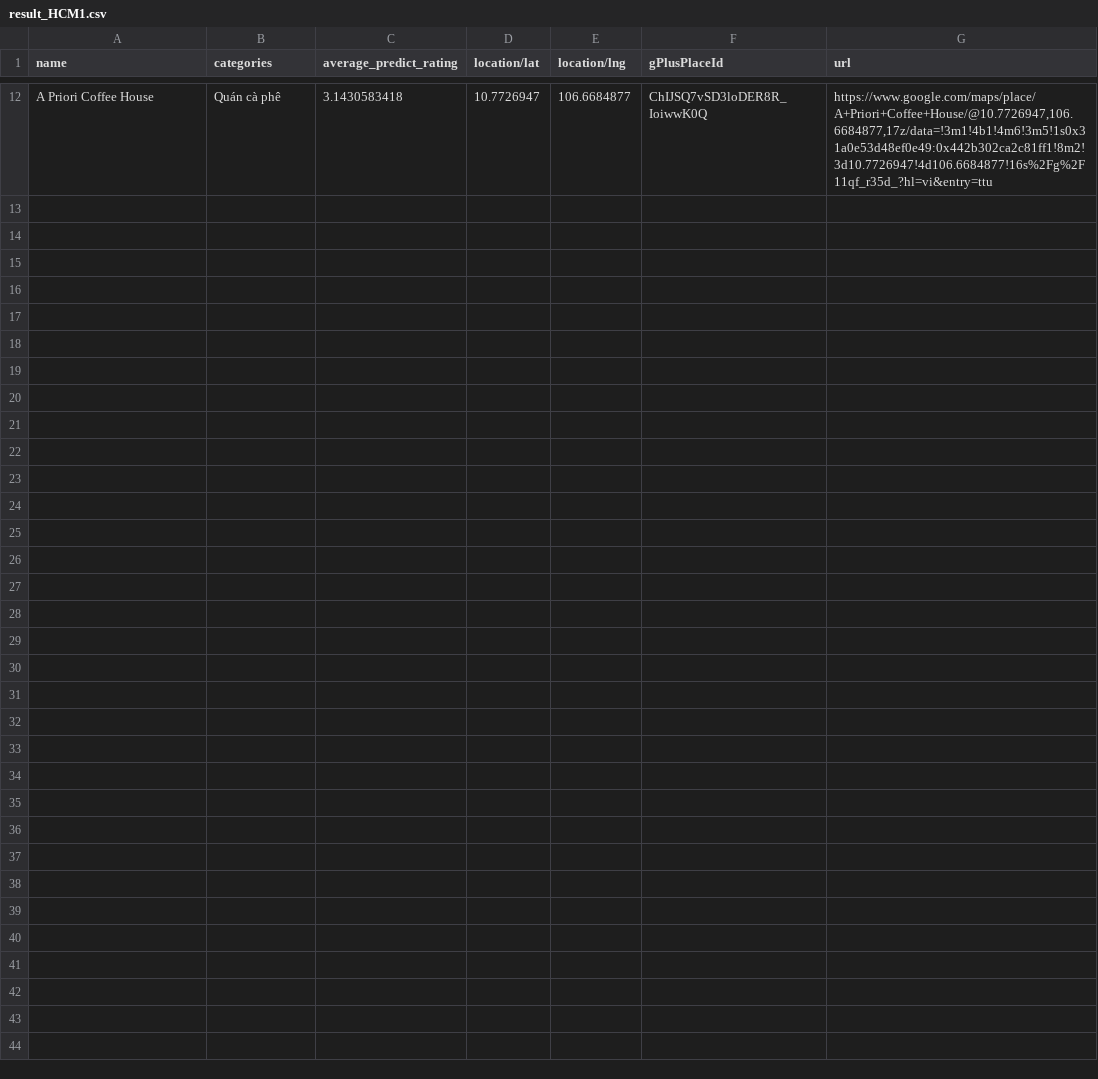
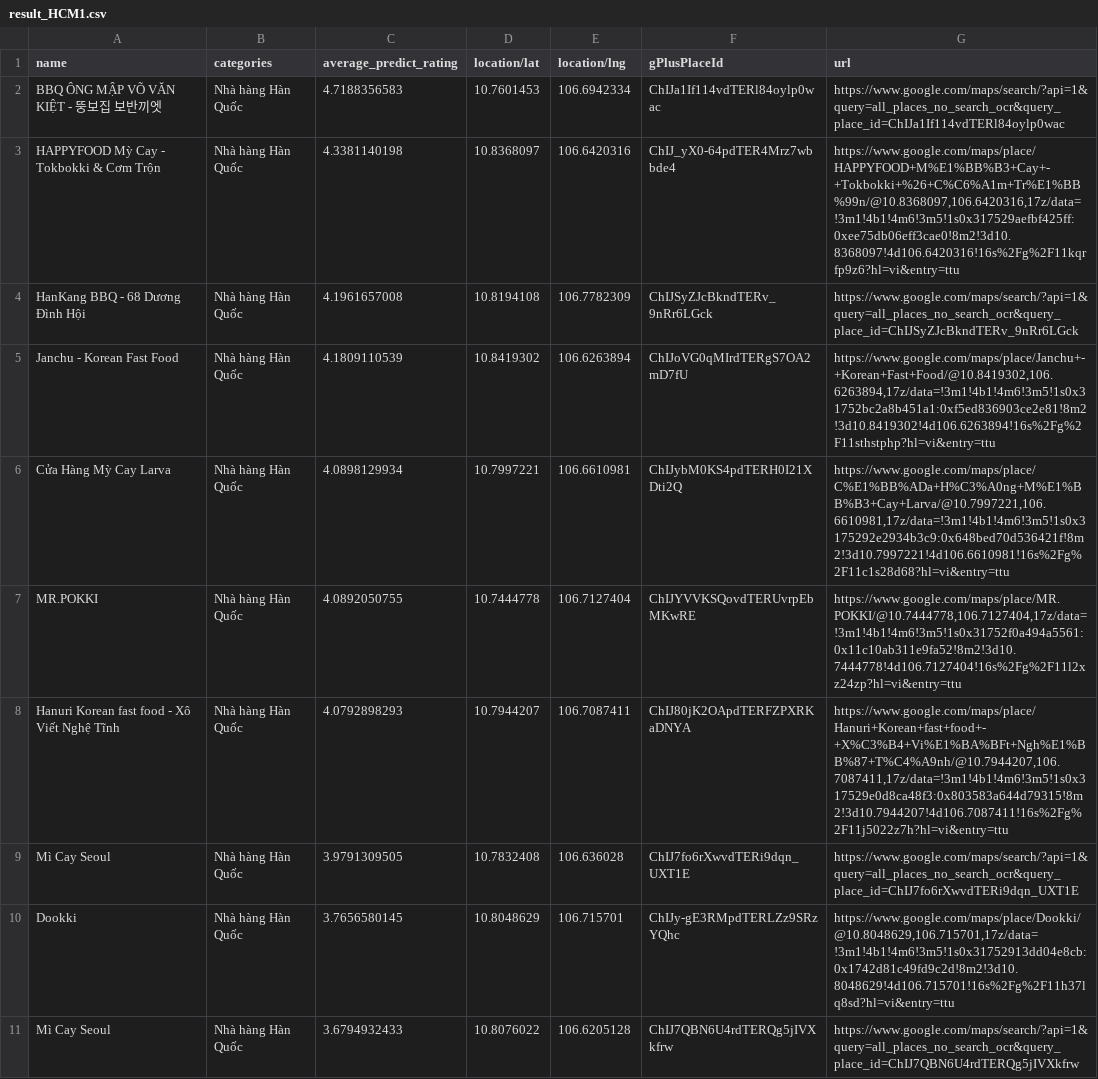
Before and after one commit to NunNunIT/IE212.O11.Group7, a CSV file: visualization_app/result_HCM1.csv, drawn as a sheet; only a part is shown, gaps mark what is left out; removed rows and columns are numbered as before the commit, all else as after; the diff covers the shown part only; the diff names each change by its address in the sheet, - before the commit and + after, or states it on an @@ line.

```diff
--- a/visualization_app/result_HCM1.csv
+++ b/visualization_app/result_HCM1.csv
-row 12: A Priori Coffee House | Quán cà phê | 3.1430583418 | 10.7726947 | 106.6684877 | ChIJSQ7vSD3loDER8R_IoiwwK0Q | https://www.google.com/maps/place/A+Priori+Coffee+House/@10.7726947,106.6684877,17z/data=!3m1!4b1!4m6!3m5!1s0x31a0e53d48ef0e49:0x442b302ca2c81ff1!8m2!3d10.7726947!4d106.6684877!16s%2Fg%2F11qf_r35d_?hl=vi&entry=ttu
+row 2: BBQ ÔNG MẬP VÕ VĂN KIỆT - 뚱보집 보반끼엣 | Nhà hàng Hàn Quốc | 4.7188356583 | 10.7601453 | 106.6942334 | ChIJa1If114vdTERl84oylp0wac | https://www.google.com/maps/search/?api=1&query=all_places_no_search_ocr&query_place_id=ChIJa1If114vdTERl84oylp0wac
+row 3: HAPPYFOOD Mỳ Cay - Tokbokki & Cơm Trộn | Nhà hàng Hàn Quốc | 4.3381140198 | 10.8368097 | 106.6420316 | ChIJ_yX0-64pdTER4Mrz7wbbde4 | https://www.google.com/maps/place/HAPPYFOOD+M%E1%BB%B3+Cay+-+Tokbokki+%26+C%C6%A1m+Tr%E1%BB%99n/@10.8368097,106.6420316,17z/data=!3m1!4b1!4m6!3m5!1s0x317529aefbf425ff:0xee75db06eff3cae0!8m2!3d10.8368097!4d106.6420316!16s%2Fg%2F11kqrfp9z6?hl=vi&entry=ttu
+row 4: HanKang BBQ - 68 Dương Đình Hội | Nhà hàng Hàn Quốc | 4.1961657008 | 10.8194108 | 106.7782309 | ChIJSyZJcBkndTERv_9nRr6LGck | https://www.google.com/maps/search/?api=1&query=all_places_no_search_ocr&query_place_id=ChIJSyZJcBkndTERv_9nRr6LGck
+row 5: Janchu - Korean Fast Food | Nhà hàng Hàn Quốc | 4.1809110539 | 10.8419302 | 106.6263894 | ChIJoVG0qMIrdTERgS7OA2mD7fU | https://www.google.com/maps/place/Janchu+-+Korean+Fast+Food/@10.8419302,106.6263894,17z/data=!3m1!4b1!4m6!3m5!1s0x31752bc2a8b451a1:0xf5ed836903ce2e81!8m2!3d10.8419302!4d106.6263894!16s%2Fg%2F11sthstphp?hl=vi&entry=ttu
+row 6: Cửa Hàng Mỳ Cay Larva | Nhà hàng Hàn Quốc | 4.0898129934 | 10.7997221 | 106.6610981 | ChIJybM0KS4pdTERH0I21XDti2Q | https://www.google.com/maps/place/C%E1%BB%ADa+H%C3%A0ng+M%E1%BB%B3+Cay+Larva/@10.7997221,106.6610981,17z/data=!3m1!4b1!4m6!3m5!1s0x3175292e2934b3c9:0x648bed70d536421f!8m2!3d10.7997221!4d106.6610981!16s%2Fg%2F11c1s28d68?hl=vi&entry=ttu
+row 7: MR.POKKI | Nhà hàng Hàn Quốc | 4.0892050755 | 10.7444778 | 106.7127404 | ChIJYVVKSQovdTERUvrpEbMKwRE | https://www.google.com/maps/place/MR.POKKI/@10.7444778,106.7127404,17z/data=!3m1!4b1!4m6!3m5!1s0x31752f0a494a5561:0x11c10ab311e9fa52!8m2!3d10.7444778!4d106.7127404!16s%2Fg%2F11l2xz24zp?hl=vi&entry=ttu
+row 8: Hanuri Korean fast food - Xô Viết Nghệ Tĩnh | Nhà hàng Hàn Quốc | 4.0792898293 | 10.7944207 | 106.7087411 | ChIJ80jK2OApdTERFZPXRKaDNYA | https://www.google.com/maps/place/Hanuri+Korean+fast+food+-+X%C3%B4+Vi%E1%BA%BFt+Ngh%E1%BB%87+T%C4%A9nh/@10.7944207,106.7087411,17z/data=!3m1!4b1!4m6!3m5!1s0x317529e0d8ca48f3:0x803583a644d79315!8m2!3d10.7944207!4d106.7087411!16s%2Fg%2F11j5022z7h?hl=vi&entry=ttu
+row 9: Mì Cay Seoul | Nhà hàng Hàn Quốc | 3.9791309505 | 10.7832408 | 106.636028 | ChIJ7fo6rXwvdTERi9dqn_UXT1E | https://www.google.com/maps/search/?api=1&query=all_places_no_search_ocr&query_place_id=ChIJ7fo6rXwvdTERi9dqn_UXT1E
+row 10: Dookki | Nhà hàng Hàn Quốc | 3.7656580145 | 10.8048629 | 106.715701 | ChIJy-gE3RMpdTERLZz9SRzYQhc | https://www.google.com/maps/place/Dookki/@10.8048629,106.715701,17z/data=!3m1!4b1!4m6!3m5!1s0x31752913dd04e8cb:0x1742d81c49fd9c2d!8m2!3d10.8048629!4d106.715701!16s%2Fg%2F11h37lq8sd?hl=vi&entry=ttu
+row 11: Mì Cay Seoul | Nhà hàng Hàn Quốc | 3.6794932433 | 10.8076022 | 106.6205128 | ChIJ7QBN6U4rdTERQg5jIVXkfrw | https://www.google.com/maps/search/?api=1&query=all_places_no_search_ocr&query_place_id=ChIJ7QBN6U4rdTERQg5jIVXkfrw
```
Also changed, not shown: 10 removed rows elsewhere in this file, 2 other files.
